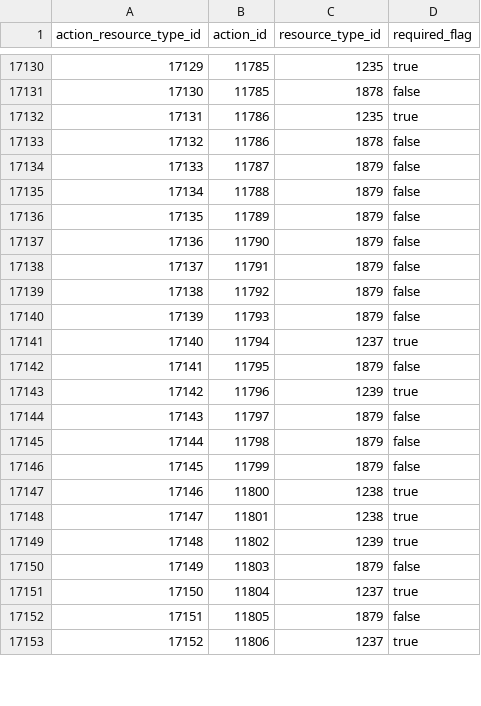
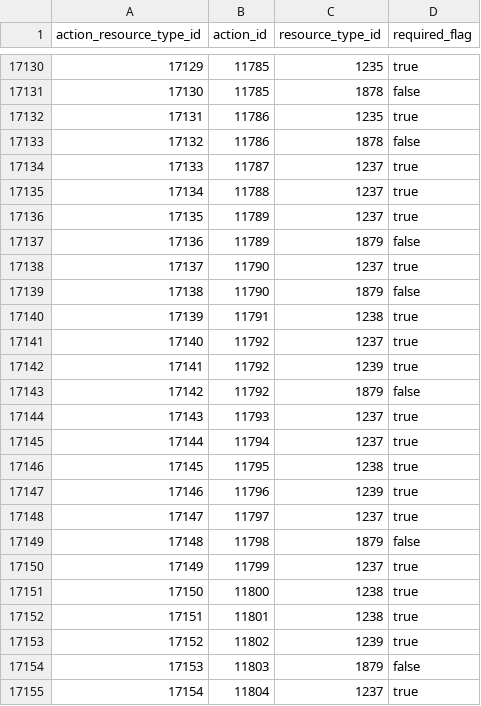
Before and after one commit to tobilg/aws-iam-data, a CSV file: data/csv/aws_actions_resource_types.csv, drawn as a sheet; only a part is shown, gaps mark what is left out; the shorter side is filled out with more unchanged rows; addresses are those after the commit; the diff covers the shown part only; the diff names each change by its address in the sheet, - before the commit and + after, or states it on an @@ line.

Commit message:
[no ci] Data update on 2023-07-07T04:03:37

```diff
--- a/data/csv/aws_actions_resource_types.csv
+++ b/data/csv/aws_actions_resource_types.csv
-C17134:C17135 (resource_type_id): 1879
+C17134:C17135 (resource_type_id): 1237
-D17134:D17135 (required_flag): false
+D17134:D17135 (required_flag): true
+row 17136: 17135 | 11789 | 1237 | true
@@ column A (action_resource_type_id) renumbered from row 17137 down @@
+row 17138: 17137 | 11790 | 1237 | true
-C17140 (resource_type_id): 1879
+C17140 (resource_type_id): 1238
-D17140 (required_flag): false
+D17140 (required_flag): true
+row 17141: 17140 | 11792 | 1237 | true
+row 17142: 17141 | 11792 | 1239 | true
-C17144 (resource_type_id): 1879
+C17144 (resource_type_id): 1237
-D17144 (required_flag): false
+D17144 (required_flag): true
-C17146 (resource_type_id): 1879
+C17146 (resource_type_id): 1238
-D17146 (required_flag): false
+D17146 (required_flag): true
-C17148 (resource_type_id): 1879
+C17148 (resource_type_id): 1237
-D17148 (required_flag): false
+D17148 (required_flag): true
-C17150 (resource_type_id): 1879
+C17150 (resource_type_id): 1237
-D17150 (required_flag): false
+D17150 (required_flag): true
```
Also changed, not shown: 3 added rows and 28 edited cells elsewhere in this file, data/csv/aws_actions_condition_keys.csv, data/csv/aws_actions_dependant_actions.csv, 11 other files.
